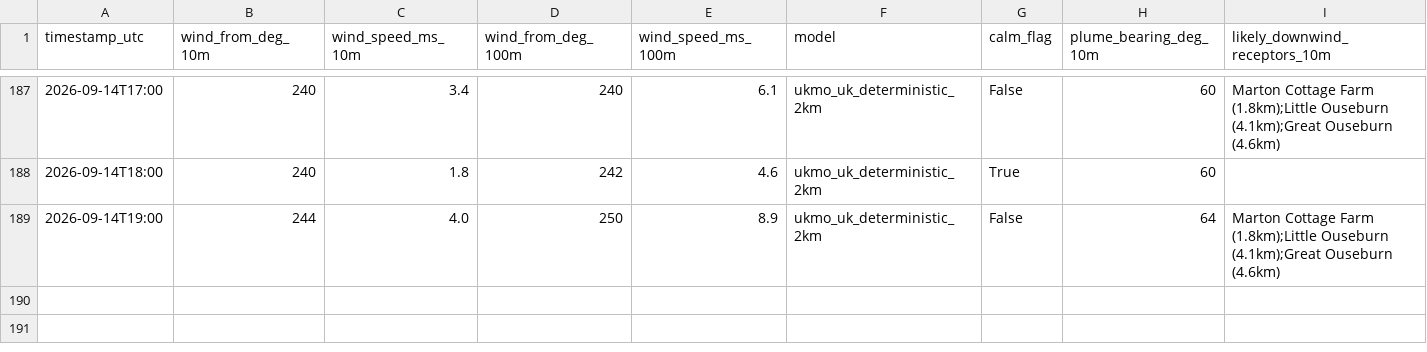
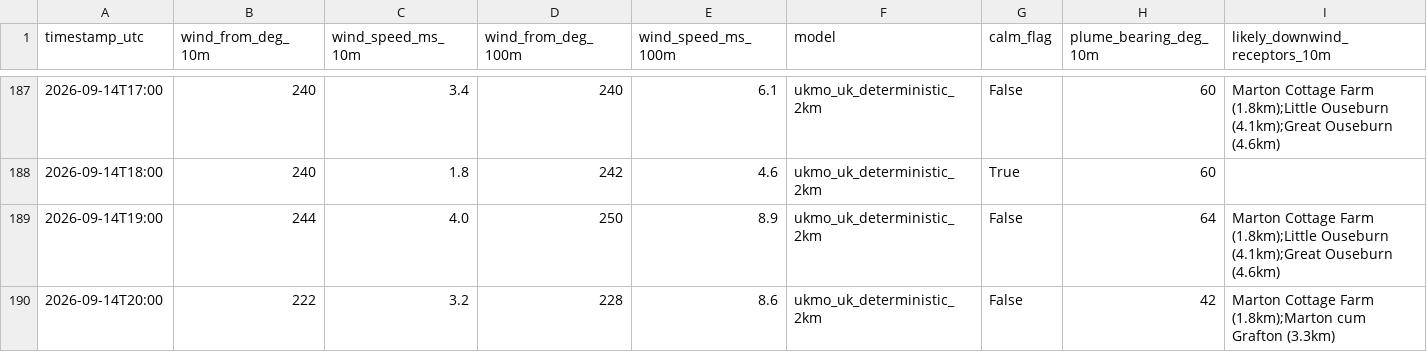
Before and after one commit to Matthew42205/awrp-wind-log, a CSV file: wind_log.csv, drawn as a sheet; only a part is shown, gaps mark what is left out; rows hold the shown columns only; the diff names each change by its address in the sheet, - before the commit and + after, or states it on an @@ line.

```diff
--- a/wind_log.csv
+++ b/wind_log.csv
+row 190: 2026-09-14T20:00 | 222 | 3.2 | 228 | 8.6 | ukmo_uk_deterministic_2km | False | 42 | Marton Cottage Farm (1.8km);Marton cum Grafton (3.3km)
```
